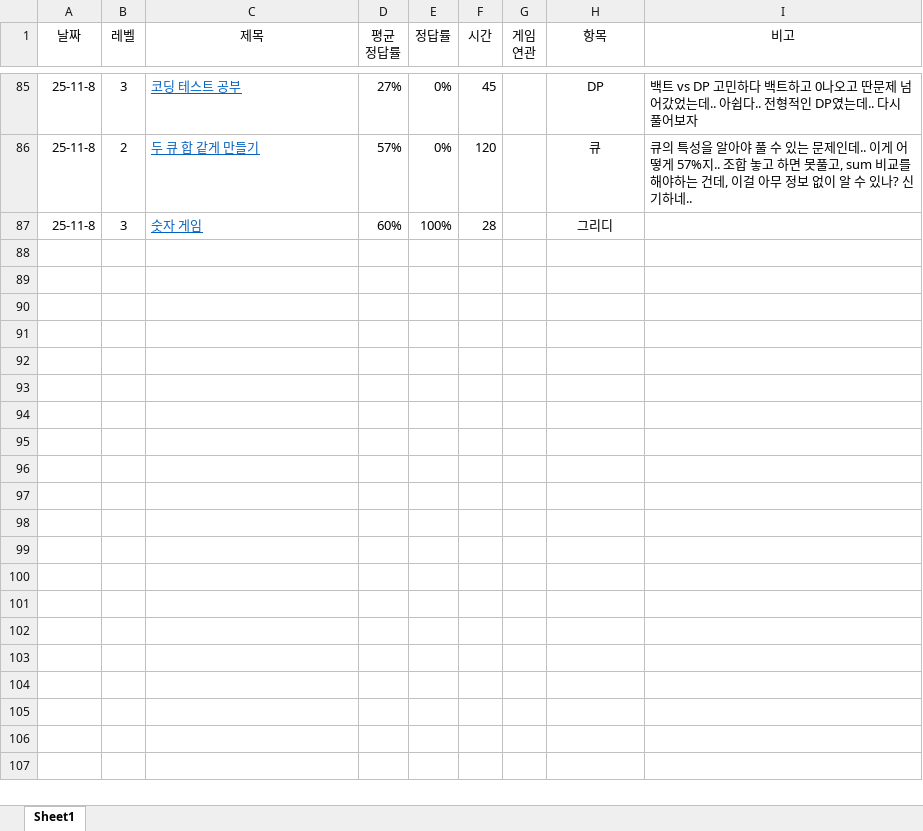
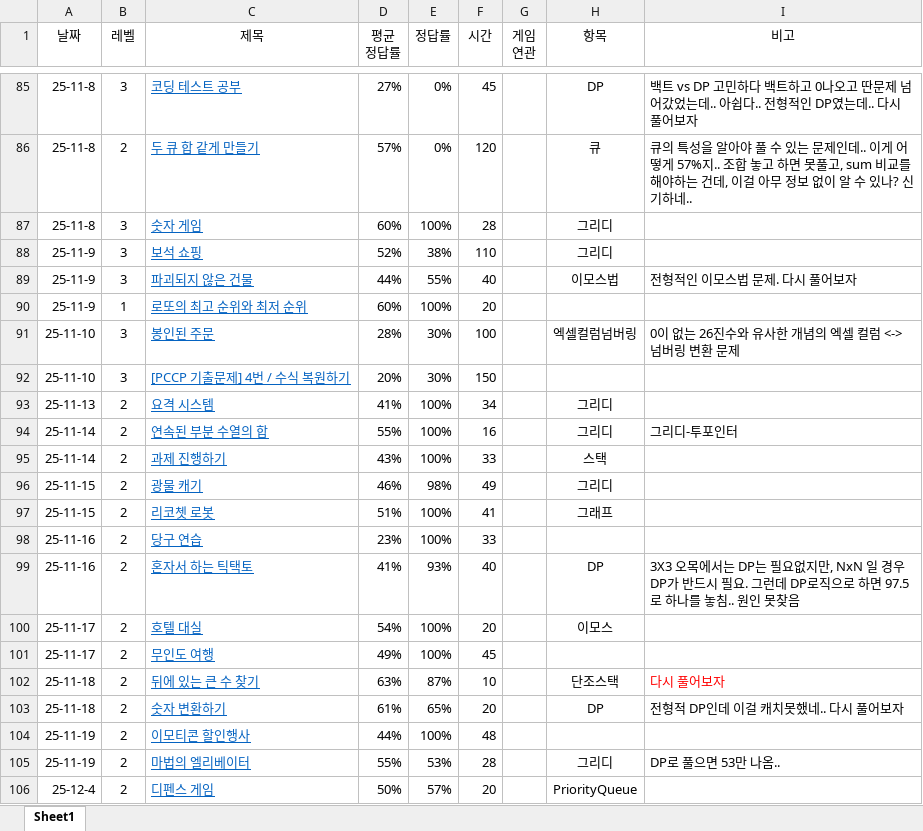
Before and after one commit to HeeTaeKim996/Learning_Cote, an Excel workbook: Cote기록.xlsx, sheet Sheet1, drawn as a sheet; only a part is shown, gaps mark what is left out; values as stored, in another font and other column widths than the file's, no borders; the diff names each change by its address in the sheet, - before the commit and + after, or states it on an @@ line.

Commit message:
okay

```diff
--- a/Cote기록.xlsx (sheet Sheet1)
+++ b/Cote기록.xlsx (sheet Sheet1)
+row 88: 25-11-9 | 3 | 보석 쇼핑 | 52% | 38% | 110 |  | 그리디
+row 89: 25-11-9 | 3 | 파괴되지 않은 건물 | 44% | 55% | 40 |  | 이모스법 | 전형적인 이모스법 문제. 다시 풀어보자
+row 90: 25-11-9 | 1 | 로또의 최고 순위와 최저 순위 | 60% | 100% | 20
+row 91: 25-11-10 | 3 | 봉인된 주문 | 28% | 30% | 100 |  | 엑셀컬럼넘버링 | 0이 없는 26진수와 유사한 개념의 엑셀 컬럼 <-> 넘버링 변환 문제
+row 92: 25-11-10 | 3 | [PCCP 기출문제] 4번 / 수식 복원하기 | 20% | 30% | 150
+row 93: 25-11-13 | 2 | 요격 시스템 | 41% | 100% | 34 |  | 그리디
+row 94: 25-11-14 | 2 | 연속된 부분 수열의 합 | 55% | 100% | 16 |  | 그리디 | 그리디-투포인터
+row 95: 25-11-14 | 2 | 과제 진행하기 | 43% | 100% | 33 |  | 스택
+row 96: 25-11-15 | 2 | 광물 캐기 | 46% | 98% | 49 |  | 그리디
+row 97: 25-11-15 | 2 | 리코쳇 로봇 | 51% | 100% | 41 |  | 그래프
+row 98: 25-11-16 | 2 | 당구 연습 | 23% | 100% | 33
+row 99: 25-11-16 | 2 | 혼자서 하는 틱택토 | 41% | 93% | 40 |  | DP | 3X3 오목에서는 DP는 필요없지만, NxN 일 경우 DP가 반드시 필요. 그런데 DP로직으로 하면 97.5로 하나를 놓침.. 원인 못찾음
+row 100: 25-11-17 | 2 | 호텔 대실 | 54% | 100% | 20 |  | 이모스
+row 101: 25-11-17 | 2 | 무인도 여행 | 49% | 100% | 45
+row 102: 25-11-18 | 2 | 뒤에 있는 큰 수 찾기 | 63% | 87% | 10 |  | 단조스택 | 다시 풀어보자
+row 103: 25-11-18 | 2 | 숫자 변환하기 | 61% | 65% | 20 |  | DP | 전형적 DP인데 이걸 캐치못했네.. 다시 풀어보자
+row 104: 25-11-19 | 2 | 이모티콘 할인행사 | 44% | 100% | 48
+row 105: 25-11-19 | 2 | 마법의 엘리베이터 | 55% | 53% | 28 |  | 그리디 | DP로 풀으면 53만 나옴..
+row 106: 25-12-4 | 2 | 디펜스 게임 | 50% | 57% | 20 |  | PriorityQueue
```
